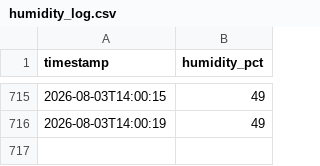
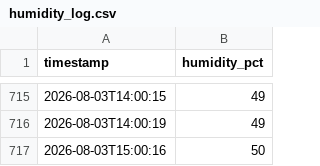
Before and after one commit to gdemombynes/beehive-humidity, a CSV file: midea-humidity/humidity_log.csv, drawn as a sheet; only a part is shown, gaps mark what is left out.

Commit message:
log: 2026-08-03 15:00

```diff
--- a/midea-humidity/humidity_log.csv
+++ b/midea-humidity/humidity_log.csv
@@ -716 +716,2 @@ timestamp,humidity_pct
 2026-08-03T14:00:19,49
+2026-08-03T15:00:16,50
```
